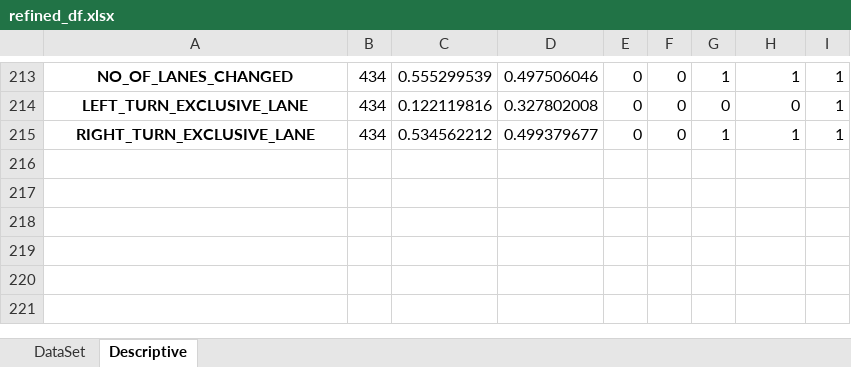
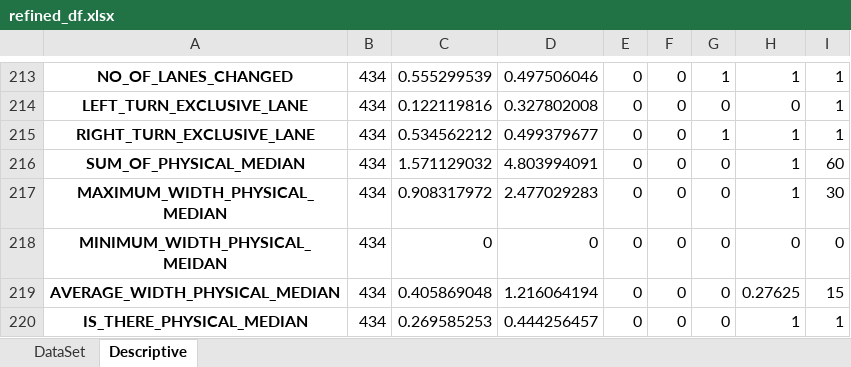
Before and after one commit to Ghasak/Toyota_project_Data_Wrangling, an Excel workbook: 2_Toyota_Survey_Cleaning/Toyota_Survey_Sheetfiles/4_Refine_Dataframe/refined_df.xlsx, sheet Descriptive, drawn as a sheet; only a part is shown, gaps mark what is left out; values as stored, in another font and other column widths than the file's, no borders; the diff names each change by its address in the sheet, - before the commit and + after, or states it on an @@ line.

```diff
--- a/2_Toyota_Survey_Cleaning/Toyota_Survey_Sheetfiles/4_Refine_Dataframe/refined_df.xlsx (sheet Descriptive)
+++ b/2_Toyota_Survey_Cleaning/Toyota_Survey_Sheetfiles/4_Refine_Dataframe/refined_df.xlsx (sheet Descriptive)
+row 216: SUM_OF_PHYSICAL_MEDIAN | 434 | 1.571129032 | 4.803994091 | 0 | 0 | 0 | 1 | 60
+row 217: MAXIMUM_WIDTH_PHYSICAL_MEDIAN | 434 | 0.908317972 | 2.477029283 | 0 | 0 | 0 | 1 | 30
+row 218: MINIMUM_WIDTH_PHYSICAL_MEIDAN | 434 | 0 | 0 | 0 | 0 | 0 | 0 | 0
+row 219: AVERAGE_WIDTH_PHYSICAL_MEDIAN | 434 | 0.405869048 | 1.216064194 | 0 | 0 | 0 | 0.27625 | 15
+row 220: IS_THERE_PHYSICAL_MEDIAN | 434 | 0.269585253 | 0.444256457 | 0 | 0 | 0 | 1 | 1
```
Also changed, not shown: sheet DataSet, 2_Toyota_Survey_Cleaning/Toyota_Survey_Sheetfiles/3_Results_Creating_dummies_cont/Final_DataSet.xlsx, 2_Toyota_Survey_Cleaning/Toyota_Survey_Sheetfiles/3_Results_Creating_dummies_cont/inner_joint_Int.xlsx, 1 other file.
